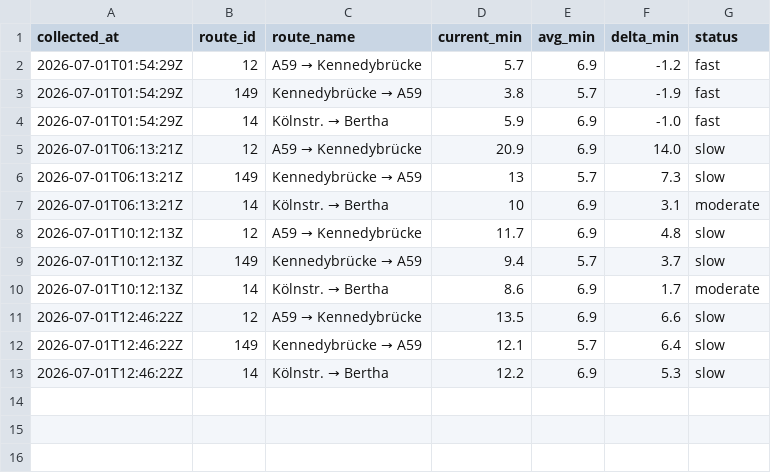
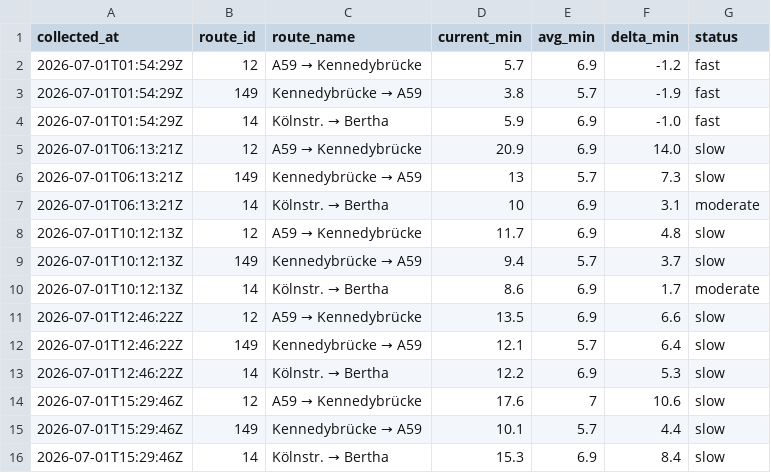
Before and after one commit to mapled/bonn-delays, a CSV file: data/miv_2026-07.csv, drawn as a sheet; the diff names each change by its address in the sheet, - before the commit and + after, or states it on an @@ line.

```diff
--- a/data/miv_2026-07.csv
+++ b/data/miv_2026-07.csv
+row 14: 2026-07-01T15:29:46Z | 12 | A59 → Kennedybrücke | 17.6 | 7 | 10.6 | slow
+row 15: 2026-07-01T15:29:46Z | 149 | Kennedybrücke → A59 | 10.1 | 5.7 | 4.4 | slow
+row 16: 2026-07-01T15:29:46Z | 14 | Kölnstr. → Bertha | 15.3 | 6.9 | 8.4 | slow
```
Also changed, not shown: 2 other files.
